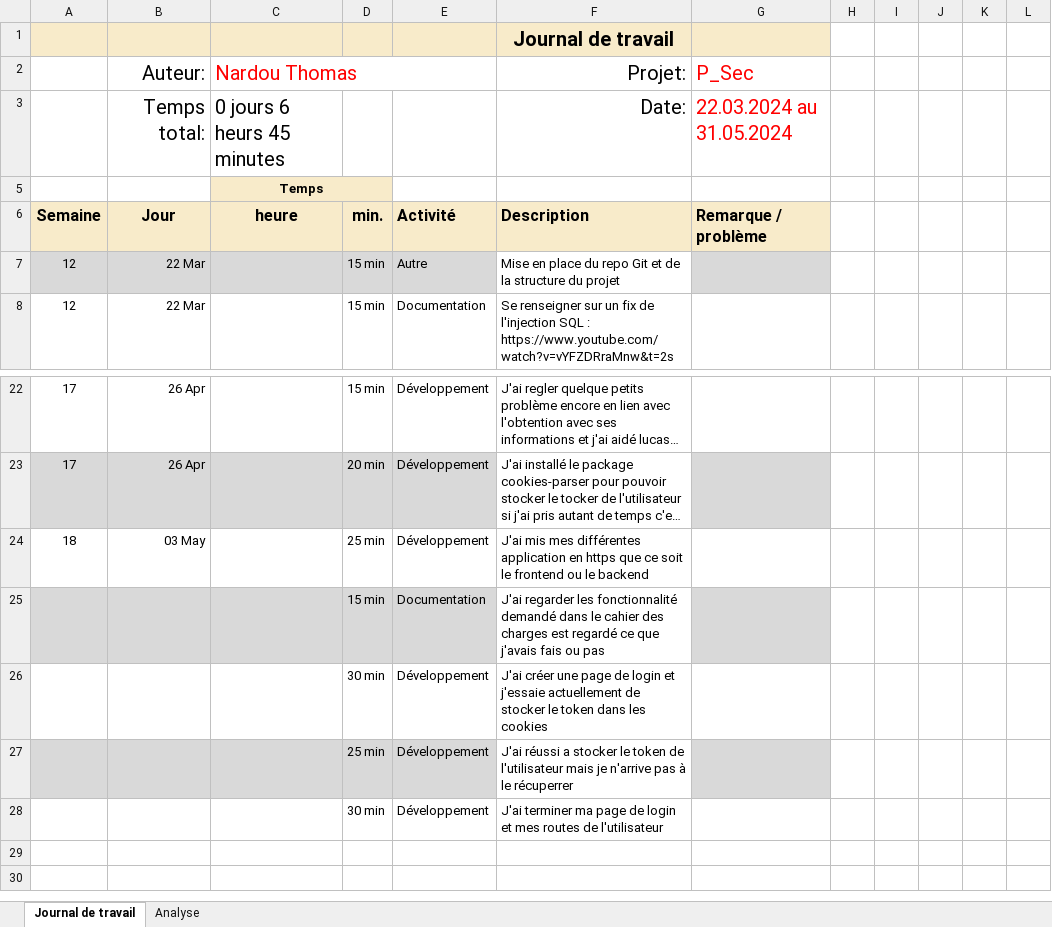
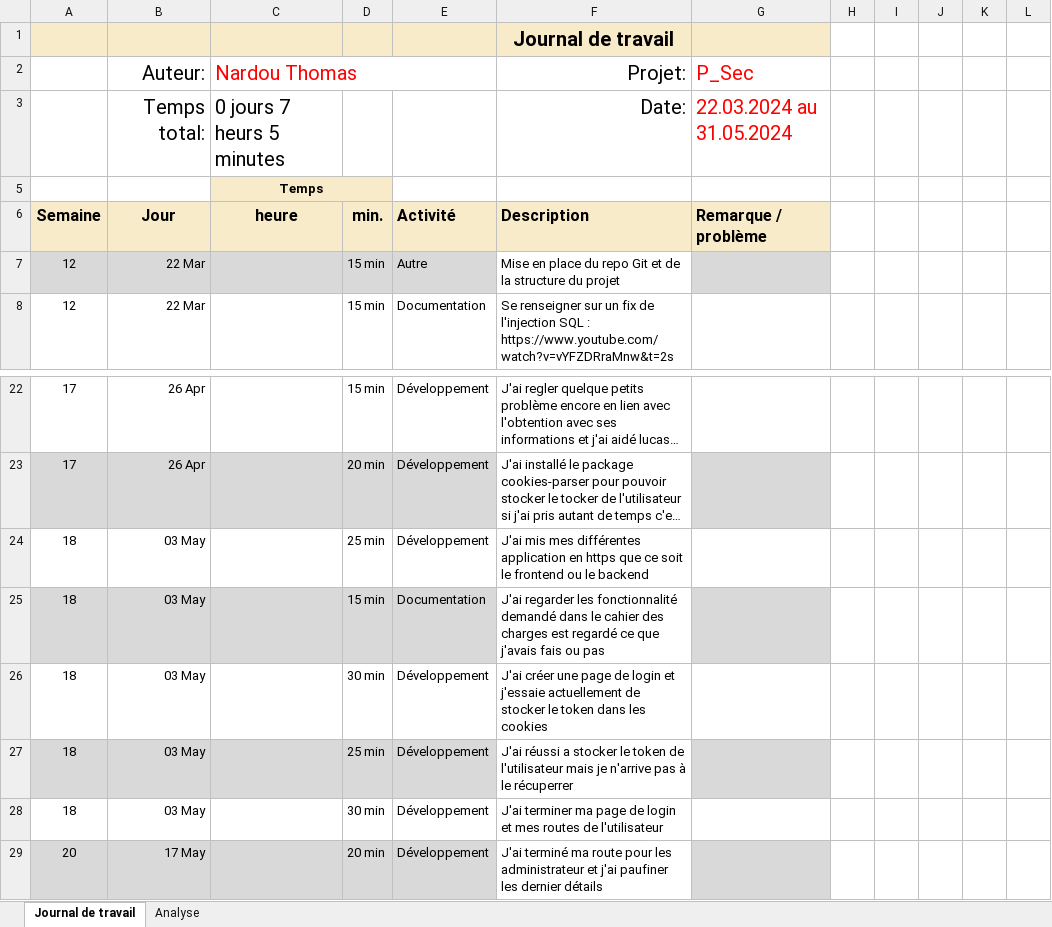
Before and after one commit to ThomNardou/P_Security, an Excel workbook: Journal-de-Travail_NardouThomas.xlsx, sheet Journal de travail, drawn as a sheet; only a part is shown, gaps mark what is left out; long unchanged cells end in …; values as stored, in another font and other column widths than the file's, no borders; conditional formats and table styles not drawn; the diff names each change by its address in the sheet, - before the commit and + after, or states it on an @@ line.

```diff
--- a/Journal-de-Travail_NardouThomas.xlsx (sheet Journal de travail)
+++ b/Journal-de-Travail_NardouThomas.xlsx (sheet Journal de travail)
-C3 (Nardou Thomas): 0 jours 6 heurs 45 minutes
+C3 (Nardou Thomas): 0 jours 7 heurs 5 minutes
-A25:A28: (empty)
+A25:A28: 18
-B25:B28 (Auteur:): (empty)
+B25:B28 (Auteur:): 03 May
+row 29: 20 | 17 May |  | 20 min | Développement | J'ai terminé ma route pour les administrateur et j'ai paufiner les dernier détails
```
Also changed, not shown: sheet Analyse, hidden cells, charts or pictures, 2 other files.
